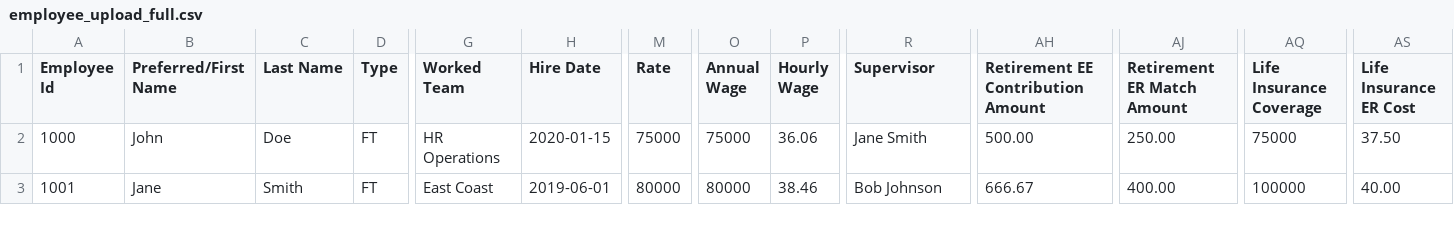
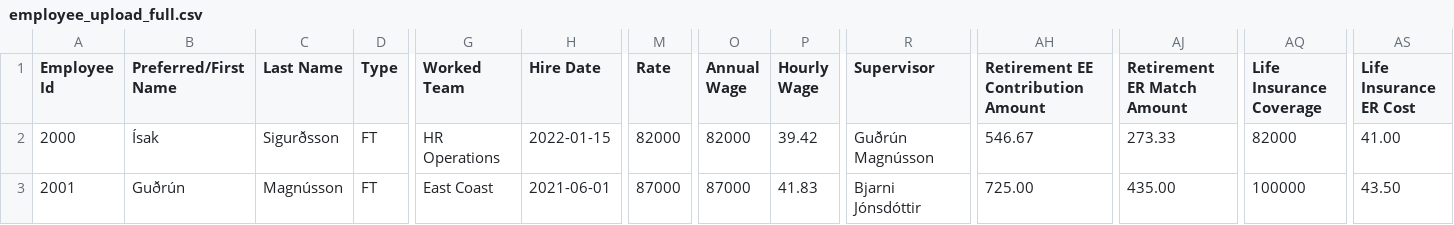
Before and after one commit to mknudson2/hr-dashboard, a CSV file: backend/data/templates/employee_upload_full.csv, drawn as a sheet; only a part is shown, gaps mark what is left out; the diff covers the shown part only; the diff names each change by its address in the sheet, - before the commit and + after, or states it on an @@ line.

```diff
--- a/backend/data/templates/employee_upload_full.csv
+++ b/backend/data/templates/employee_upload_full.csv
-A2 (Employee Id): 1000
+A2 (Employee Id): 2000
-B2 (Preferred/First Name): John
+B2 (Preferred/First Name): Ísak
-C2 (Last Name): Doe
+C2 (Last Name): Sigurðsson
-H2 (Hire Date): 2020-01-15
+H2 (Hire Date): 2022-01-15
-M2 (Rate): 75000
+M2 (Rate): 82000
-O2 (Annual Wage): 75000
+O2 (Annual Wage): 82000
-P2 (Hourly Wage): 36.06
+P2 (Hourly Wage): 39.42
-R2 (Supervisor): Jane Smith
+R2 (Supervisor): Guðrún Magnússon
-AH2: 500.00
+AH2: 546.67
-AJ2 (Retirement ER Match Amount): 250.00
+AJ2 (Retirement ER Match Amount): 273.33
-AQ2 (Life Insurance Coverage): 75000
+AQ2 (Life Insurance Coverage): 82000
-AS2 (Life Insurance ER Cost): 37.50
+AS2 (Life Insurance ER Cost): 41.00
-A3 (Employee Id): 1001
+A3 (Employee Id): 2001
-B3 (Preferred/First Name): Jane
+B3 (Preferred/First Name): Guðrún
-C3 (Last Name): Smith
+C3 (Last Name): Magnússon
-H3 (Hire Date): 2019-06-01
+H3 (Hire Date): 2021-06-01
-M3 (Rate): 80000
+M3 (Rate): 87000
-O3 (Annual Wage): 80000
+O3 (Annual Wage): 87000
-P3 (Hourly Wage): 38.46
+P3 (Hourly Wage): 41.83
-R3 (Supervisor): Bob Johnson
+R3 (Supervisor): Bjarni Jónsdóttir
-AH3: 666.67
+AH3: 725.00
-AJ3 (Retirement ER Match Amount): 400.00
+AJ3 (Retirement ER Match Amount): 435.00
-AS3 (Life Insurance ER Cost): 40.00
+AS3 (Life Insurance ER Cost): 43.50
```
Also changed, not shown: 24 edited cells elsewhere in this file, backend/app/data/templates/comprehensive_employee_template.csv, backend/app/data/uploads/2025/11/2d8a2d82-a7d7-4cfa-884e-f1c398ad66d3.csv, 16 other files.
